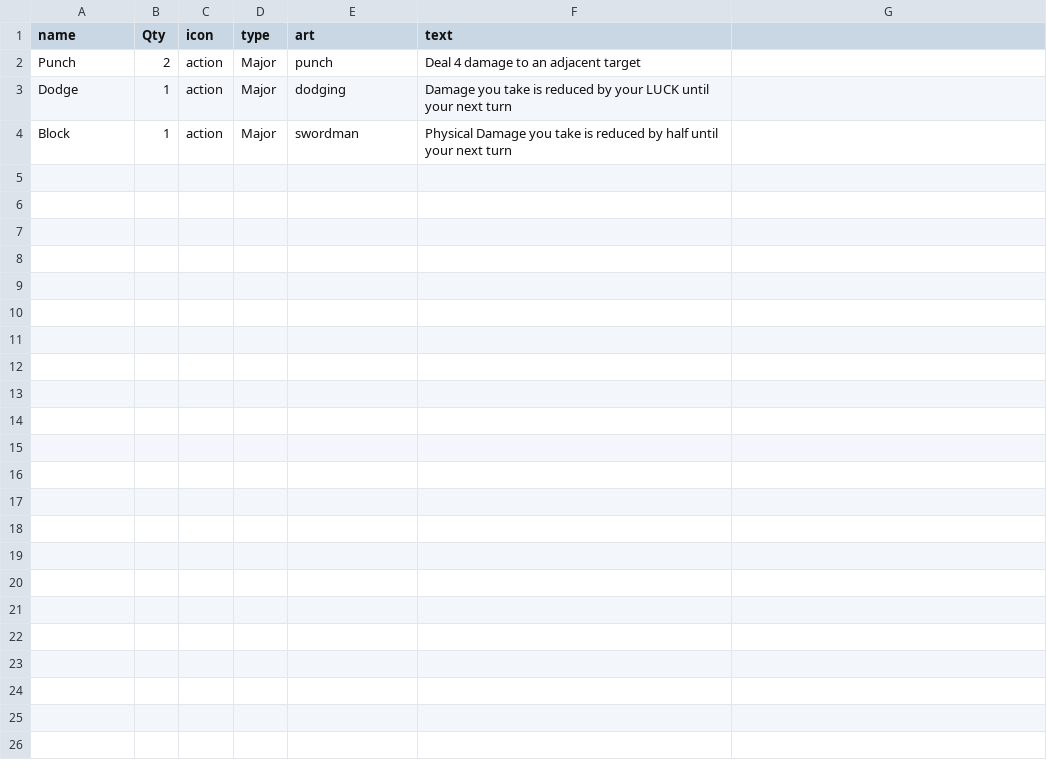
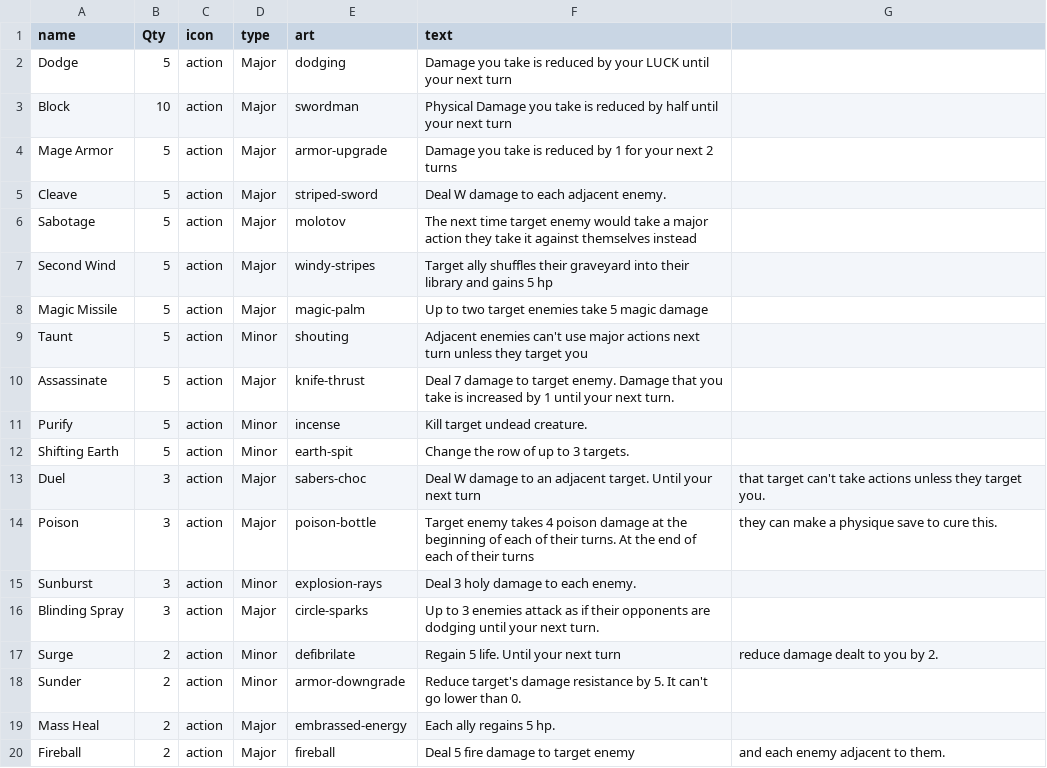
Before and after one commit to LCRPG/lcrpg, a CSV file: squib/cardfiles/abilities.csv, drawn as a sheet.

```diff
--- a/squib/cardfiles/abilities.csv
+++ b/squib/cardfiles/abilities.csv
@@ -1,4 +1,20 @@
 name,Qty,icon,type,art,text
-Punch,2,action,Major,punch,Deal 4 damage to an adjacent target
-Dodge,1,action,Major,dodging,Damage you take is reduced by your LUCK until your next turn
-Block,1,action,Major,swordman,Physical Damage you take is reduced by half until your next turn
+Dodge,5,action,Major,dodging,Damage you take is reduced by your LUCK until your next turn
+Block,10,action,Major,swordman,Physical Damage you take is reduced by half until your next turn
+Mage Armor,5,action,Major,armor-upgrade,Damage you take is reduced by 1 for your next 2 turns
+Cleave,5,action,Major,striped-sword,Deal W damage to each adjacent enemy.
+Sabotage,5,action,Major,molotov,The next time target enemy would take a major action they take it against themselves instead
+Second Wind,5,action,Major,windy-stripes,Target ally shuffles their graveyard into their library and gains 5 hp
+Magic Missile,5,action,Major,magic-palm,Up to two target enemies take 5 magic damage
+Taunt,5,action,Minor,shouting,Adjacent enemies can't use major actions next turn unless they target you
+Assassinate,5,action,Major,knife-thrust,Deal 7 damage to target enemy. Damage that you take is increased by 1 until your next turn.
+Purify,5,action,Minor,incense,Kill target undead creature.
+Shifting Earth,5,action,Minor,earth-spit,Change the row of up to 3 targets.
+Duel,3,action,Major,sabers-choc,Deal W damage to an adjacent target. Until your next turn, that target can't take actions unless they target you.
+Poison,3,action,Major,poison-bottle,Target enemy takes 4 poison damage at the beginning of each of their turns. At the end of each of their turns, they can make a physique save to cure this.
+Sunburst,3,action,Minor,explosion-rays,Deal 3 holy damage to each enemy.
+Blinding Spray,3,action,Major,circle-sparks,Up to 3 enemies attack as if their opponents are dodging until your next turn.
+Surge,2,action,Minor,defibrilate,Regain 5 life. Until your next turn, reduce damage dealt to you by 2.
+Sunder,2,action,Minor,armor-downgrade,Reduce target's damage resistance by 5. It can't go lower than 0.
+Mass Heal,2,action,Major,embrassed-energy,Each ally regains 5 hp.
+Fireball,2,action,Major,fireball,Deal 5 fire damage to target enemy, and each enemy adjacent to them.
```
Also changed, not shown: squib/cardfiles/equipment.csv, 1 other file.
